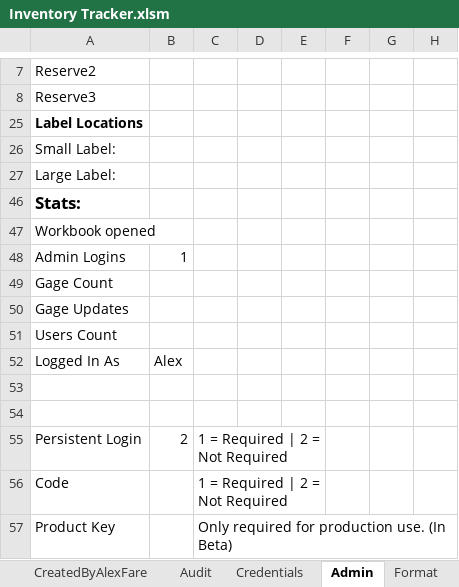
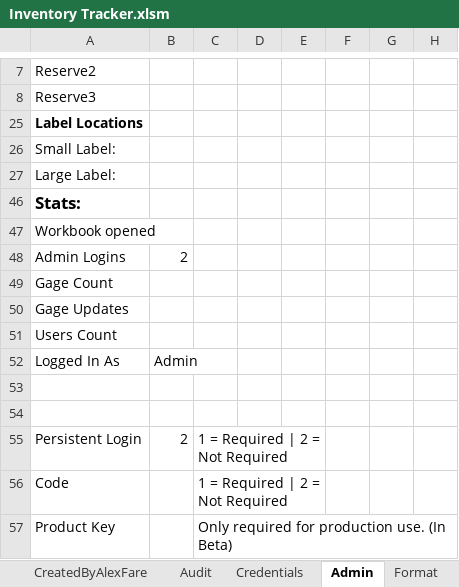
Before and after one commit to alexfare/InventoryTracker, an Excel workbook: Inventory Tracker.xlsm, sheet Admin, drawn as a sheet; only a part is shown, gaps mark what is left out; values as stored, in another font and other column widths than the file's, no borders; the diff names each change by its address in the sheet, - before the commit and + after, or states it on an @@ line.

```diff
--- a/Inventory Tracker.xlsm (sheet Admin)
+++ b/Inventory Tracker.xlsm (sheet Admin)
-B48: 1
+B48: 2
-B52: Alex
+B52: Admin
```
Also changed, not shown: sheet CreatedByAlexFare, sheet Audit, 4 other files.
